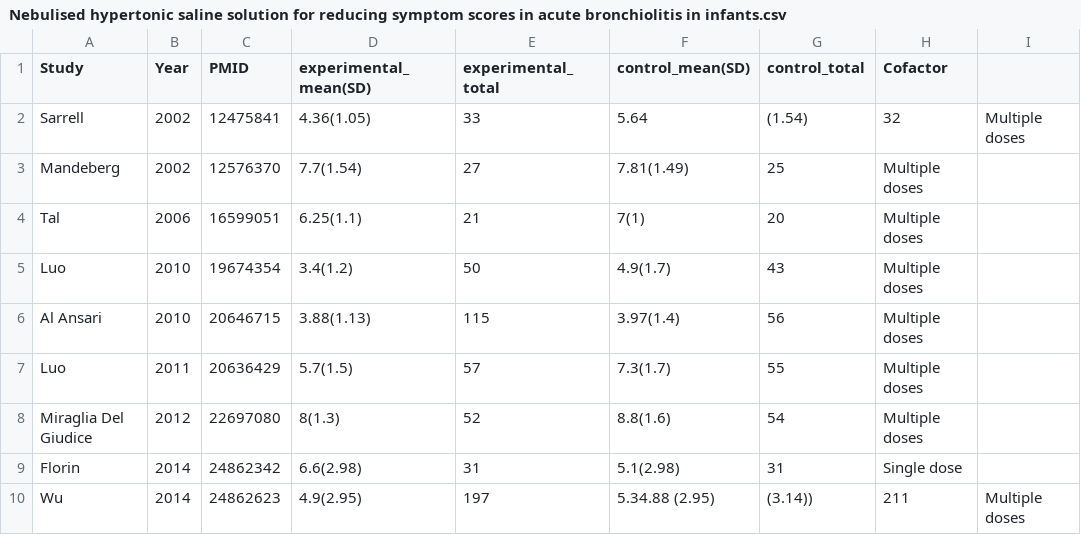
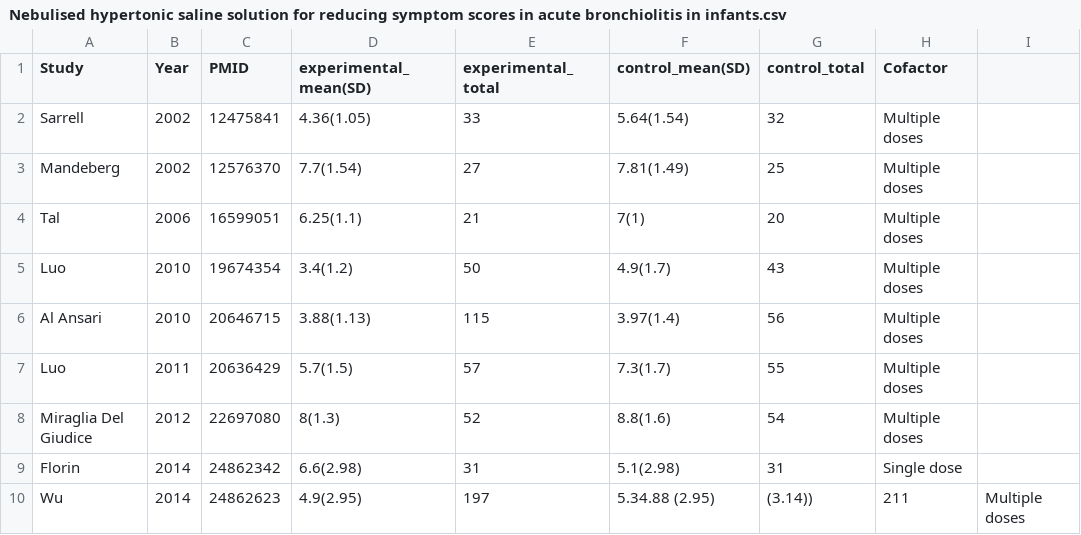
Before and after one commit to openMetaAnalysis/Hypertonic-Saline-for-Bronchiolitis, a CSV file: data/Nebulised hypertonic saline solution for reducing symptom scores in acute bronchiolitis in infants.csv, drawn as a sheet.

Commit message:
Update Nebulised hypertonic saline solution for reducing symptom scores in acute bronchiolitis in infants.csv

```diff
--- a/data/Nebulised hypertonic saline solution for reducing symptom scores in acute bronchiolitis in infants.csv
+++ b/data/Nebulised hypertonic saline solution for reducing symptom scores in acute bronchiolitis in infants.csv
@@ -1,3 +1,3 @@
 Study,Year,PMID,experimental_mean(SD),experimental_total,control_mean(SD),control_total, Cofactor,
-Sarrell, 2002, 12475841,4.36(1.05),33,5.64,(1.54),32,Multiple doses,
+Sarrell, 2002, 12475841,4.36(1.05),33,5.64(1.54),32,Multiple doses,
 Mandeberg, 2002, 12576370, 7.7(1.54), 27, 7.81(1.49), 25, Multiple doses,
```
